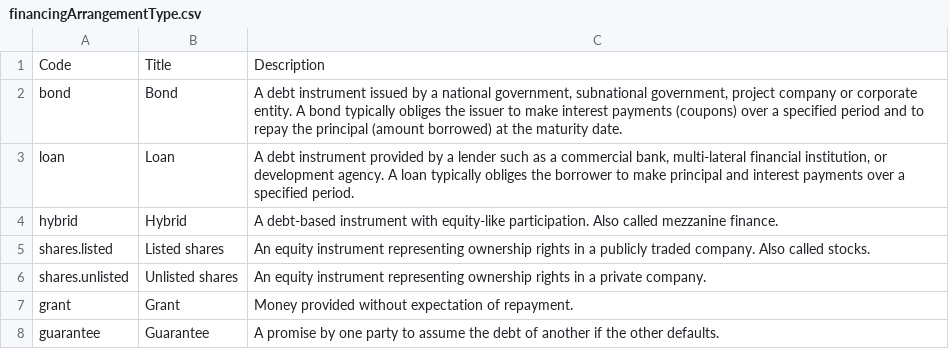
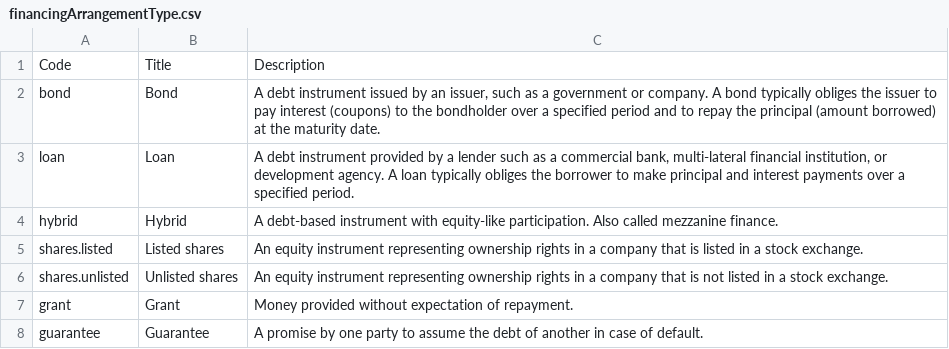
Before and after one commit to open-contracting-extensions/ocds_finance_extension, a CSV file: codelists/financingArrangementType.csv, drawn as a sheet.

```diff
--- a/codelists/financingArrangementType.csv
+++ b/codelists/financingArrangementType.csv
@@ -1,8 +1,8 @@
 Code,Title,Description
-bond,Bond,"A debt instrument issued by a national government, subnational government, project company or corporate entity. A bond typically obliges the issuer to make interest payments (coupons) over a specified period and to repay the principal (amount borrowed) at the maturity date."
+bond,Bond,"A debt instrument issued by an issuer, such as a government or company. A bond typically obliges the issuer to pay interest (coupons) to the bondholder over a specified period and to repay the principal (amount borrowed) at the maturity date."
 loan,Loan,"A debt instrument provided by a lender such as a commercial bank, multi-lateral financial institution, or development agency. A loan typically obliges the borrower to make principal and interest payments over a specified period."
 hybrid,Hybrid,A debt-based instrument with equity-like participation. Also called mezzanine finance.
-shares.listed,Listed shares,An equity instrument representing ownership rights in a publicly traded company. Also called stocks.
-shares.unlisted,Unlisted shares,An equity instrument representing ownership rights in a private company.
+shares.listed,Listed shares,An equity instrument representing ownership rights in a company that is listed in a stock exchange.
+shares.unlisted,Unlisted shares,An equity instrument representing ownership rights in a company that is not listed in a stock exchange.
 grant,Grant,Money provided without expectation of repayment.
-guarantee,Guarantee,A promise by one party to assume the debt of another if the other defaults.
+guarantee,Guarantee,A promise by one party to assume the debt of another in case of default.
```
Also changed, not shown: 3 other files.
